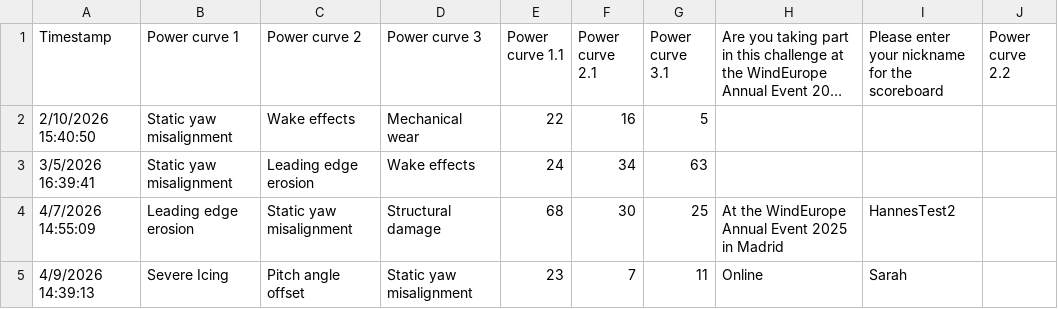
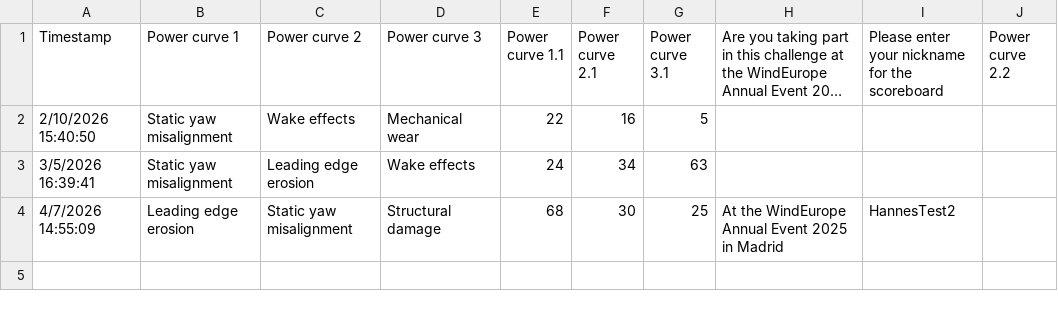
Before and after one commit to WeDoWind/ODE-challenge-and-Renku-Scoreboard, a CSV file: docs/entries_list.csv, drawn as a sheet; long unchanged cells end in …; the diff names each change by its address in the sheet, - before the commit and + after, or states it on an @@ line.

Commit message:
Update rankings - 2026-04-09 22:22:05

```diff
--- a/docs/entries_list.csv
+++ b/docs/entries_list.csv
-row 5: 4/9/2026 14:39:13 | Severe Icing | Pitch angle offset | Static yaw misalignment | 23 | 7 | 11 | Online | Sarah
```
